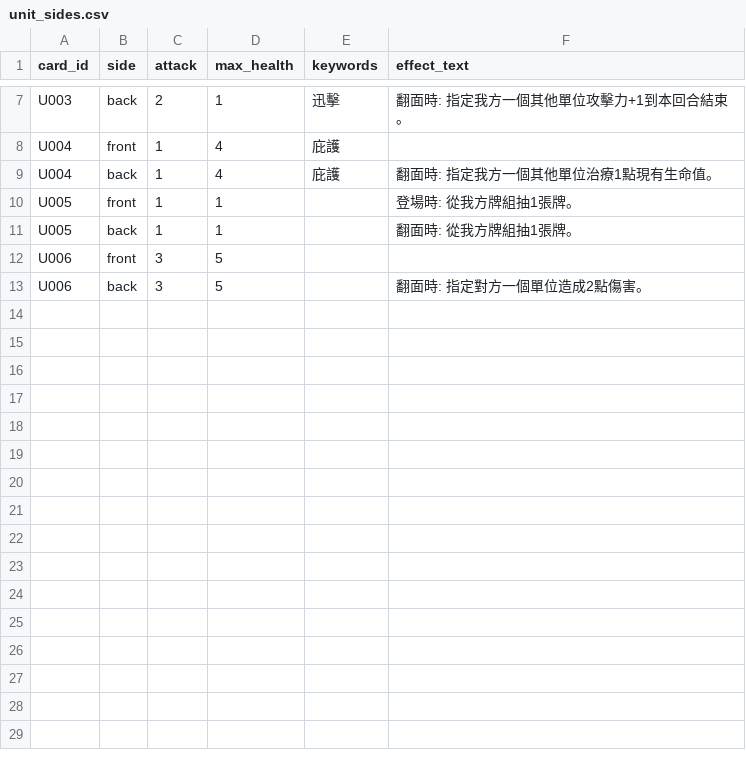
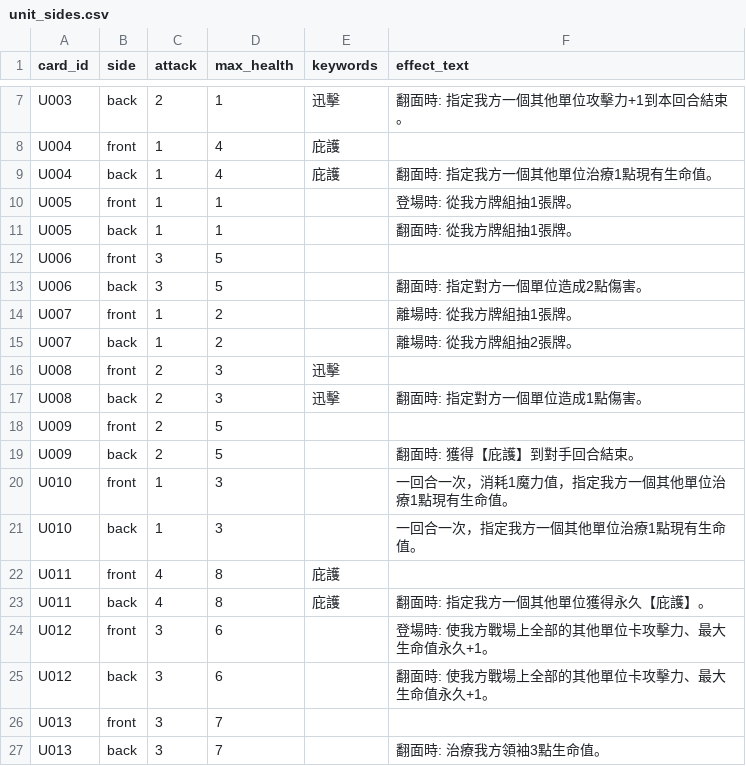
Before and after one commit to andychou1215-wq/cardgame, a CSV file: data/cards/unit_sides.csv, drawn as a sheet; only a part is shown, gaps mark what is left out.

```diff
--- a/data/cards/unit_sides.csv
+++ b/data/cards/unit_sides.csv
@@ -13 +13,15 @@ U006,front,3,5,,
 U006,back,3,5,,翻面時: 指定對方一個單位造成2點傷害。
+U007,front,1,2,,離場時: 從我方牌組抽1張牌。
+U007,back,1,2,,離場時: 從我方牌組抽2張牌。
+U008,front,2,3,迅擊,
+U008,back,2,3,迅擊,翻面時: 指定對方一個單位造成1點傷害。
+U009,front,2,5,,
+U009,back,2,5,,翻面時: 獲得【庇護】到對手回合結束。
+U010,front,1,3,,一回合一次，消耗1魔力值，指定我方一個其他單位治療1點現有生命值。
+U010,back,1,3,,一回合一次，指定我方一個其他單位治療1點現有生命值。
+U011,front,4,8,庇護,
+U011,back,4,8,庇護,翻面時: 指定我方一個其他單位獲得永久【庇護】。
+U012,front,3,6,,登場時: 使我方戰場上全部的其他單位卡攻擊力、最大生命值永久+1。
+U012,back,3,6,,翻面時: 使我方戰場上全部的其他單位卡攻擊力、最大生命值永久+1。
+U013,front,3,7,,
+U013,back,3,7,,翻面時: 治療我方領袖3點生命值。
```
Also changed, not shown: data/cards/cards.csv, 2 other files.
